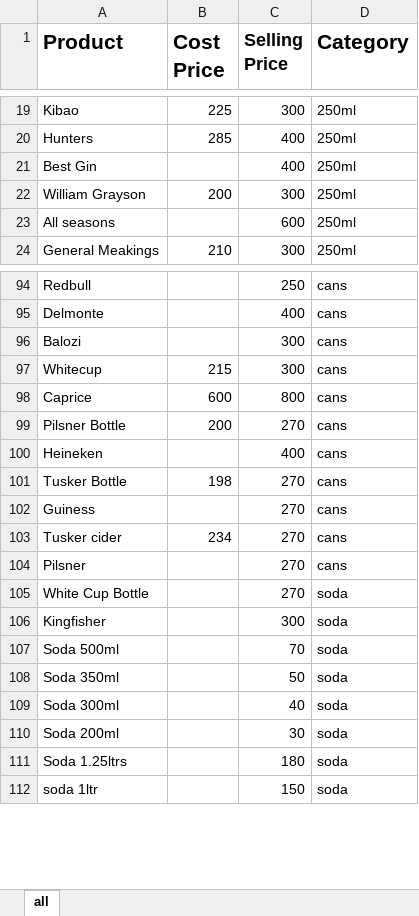
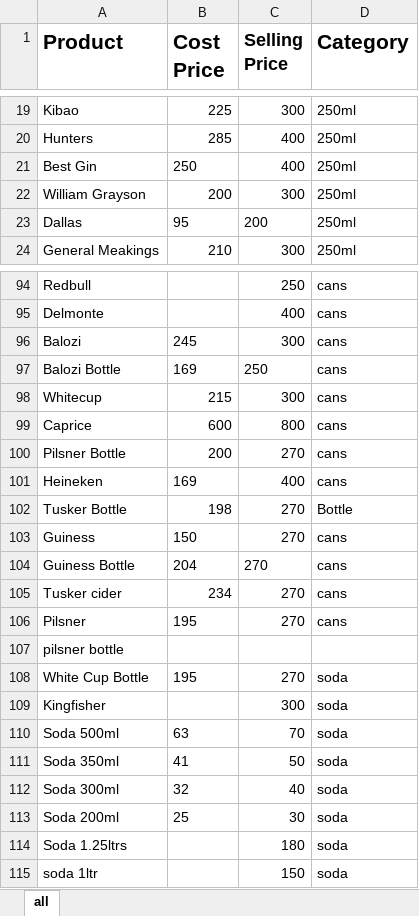
Before and after one commit to ANDERSON254KE/ProfitTracker-, an Excel workbook: price list.xlsx, sheet all, drawn as a sheet; only a part is shown, gaps mark what is left out; values as stored, in another font and other column widths than the file's, no borders; removed rows and columns are numbered as before the commit, all else as after; the diff covers the shown part only; the diff names each change by its address in the sheet, - before the commit and + after, or states it on an @@ line.

Commit message:
Add stock sheet and update price list data

```diff
--- a/price list.xlsx (sheet all)
+++ b/price list.xlsx (sheet all)
-B21 (Cost Price): (empty)
+B21 (Cost Price): 250
-row 23: All seasons |  | 600 | 250ml
+row 23: Dallas | 95 | 200 | 250ml
-B96 (Cost Price): (empty)
+B96 (Cost Price): 245
+row 97: Balozi Bottle | 169 | 250 | cans
-B101 (Cost Price): (empty)
+B101 (Cost Price): 169
-D102 (Category): cans
+D102 (Category): Bottle
-B103 (Cost Price): (empty)
+B103 (Cost Price): 150
+row 104: Guiness Bottle | 204 | 270 | cans
-B106 (Cost Price): (empty)
+B106 (Cost Price): 195
+row 107: pilsner bottle
-B108 (Cost Price): (empty)
+B108 (Cost Price): 195
-B110 (Cost Price): (empty)
+B110 (Cost Price): 63
-B111 (Cost Price): (empty)
+B111 (Cost Price): 41
-B112 (Cost Price): (empty)
+B112 (Cost Price): 32
-B113 (Cost Price): (empty)
+B113 (Cost Price): 25
```
Also changed, not shown: 7 edited cells elsewhere in this sheet, 1 other file.
